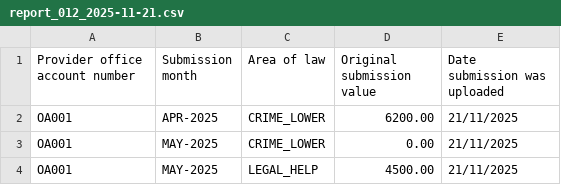
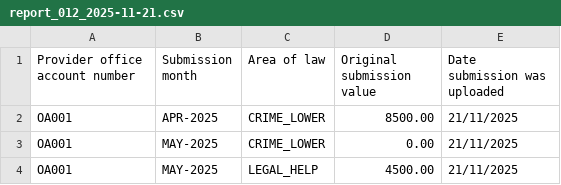
Before and after one commit to ministryofjustice/laa-data-claims-reporting-service, a CSV file: src/integrationTest/resources/expected_csv_files/reports/daily/report_012_2025-11-21.csv, drawn as a sheet.

```diff
--- a/src/integrationTest/resources/expected_csv_files/reports/daily/report_012_2025-11-21.csv
+++ b/src/integrationTest/resources/expected_csv_files/reports/daily/report_012_2025-11-21.csv
@@ -1,3 +1,3 @@
 "Provider office account number","Submission month","Area of law","Original submission value","Date submission was uploaded"
-OA001,APR-2025,CRIME_LOWER,6200.00,21/11/2025
+OA001,APR-2025,CRIME_LOWER,8500.00,21/11/2025
 OA001,MAY-2025,CRIME_LOWER,0.00,21/11/2025
```
Also changed, not shown: src/integrationTest/resources/expected_csv_files/reports/daily/report_014_2025-11-21.csv, src/integrationTest/resources/expected_csv_files/reports/monthly/report_000_2025-11-21.csv, 5 other files.
